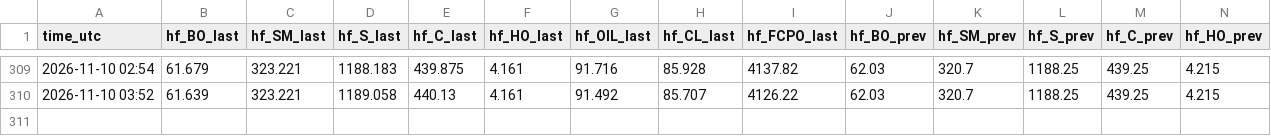
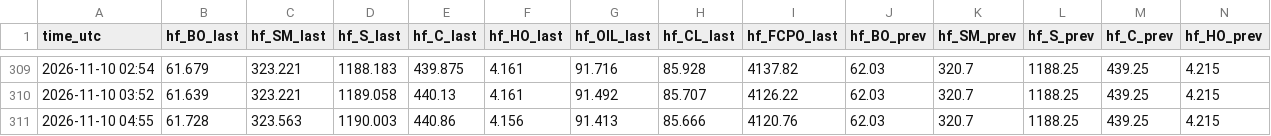
Before and after one commit to madkffs/vegoil-data, a CSV file: data/sina_futures.csv, drawn as a sheet; only a part is shown, gaps mark what is left out; rows hold the shown columns only; the diff names each change by its address in the sheet, - before the commit and + after, or states it on an @@ line.

Commit message:
data 2026-11-10T04:57Z

```diff
--- a/data/sina_futures.csv
+++ b/data/sina_futures.csv
+row 311: 2026-11-10 04:55 | 61.728 | 323.563 | 1190.003 | 440.86 | 4.156 | 91.413 | 85.666 | 4120.76 | 62.03 | 320.7 | 1188.25 | 439.25 | 4.215
```
Also changed, not shown: data/intraday/CL_F.csv, data/intraday/HO_F.csv, 52 other files.
